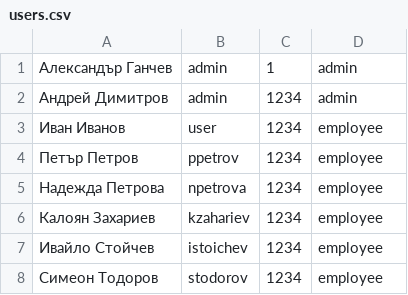
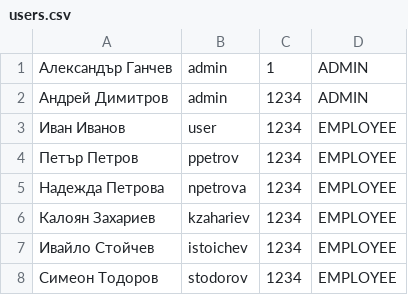
Before and after one commit to alex-ganchev/ERP-system, a CSV file: data/users.csv, drawn as a sheet.

Commit message:
added option to list all users and new report class

```diff
--- a/data/users.csv
+++ b/data/users.csv
@@ -1,8 +1,8 @@
-Александър Ганчев;admin;1;admin
-Андрей Димитров;admin;1234;admin
-Иван Иванов;user;1234;employee
-Петър Петров;ppetrov;1234;employee
-Надежда Петрова;npetrova;1234;employee
-Калоян Захариев;kzahariev;1234;employee
-Ивайло Стойчев;istoichev;1234;employee
-Симеон Тодоров;stodorov;1234;employee
+Александър Ганчев;admin;1;ADMIN
+Андрей Димитров;admin;1234;ADMIN
+Иван Иванов;user;1234;EMPLOYEE
+Петър Петров;ppetrov;1234;EMPLOYEE
+Надежда Петрова;npetrova;1234;EMPLOYEE
+Калоян Захариев;kzahariev;1234;EMPLOYEE
+Ивайло Стойчев;istoichev;1234;EMPLOYEE
+Симеон Тодоров;stodorov;1234;EMPLOYEE
```
Also changed, not shown: data/reports.csv, 8 other files.
